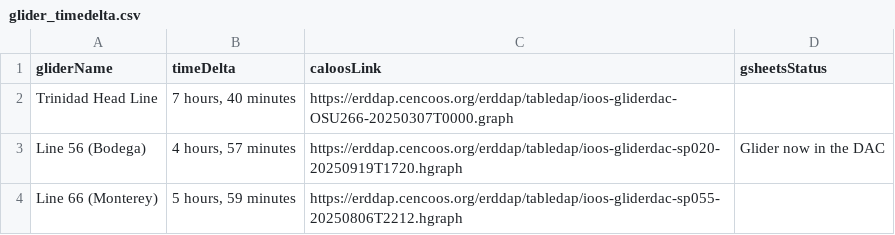
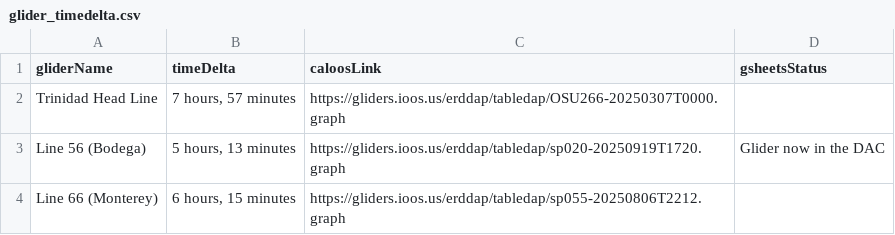
Before and after one commit to CeNCOOS/CeNCOOS_Operations_Tracking, a CSV file: csv_output/glider_timedelta.csv, drawn as a sheet.

```diff
--- a/csv_output/glider_timedelta.csv
+++ b/csv_output/glider_timedelta.csv
@@ -1,4 +1,4 @@
 gliderName,timeDelta,caloosLink,gsheetsStatus
-Trinidad Head Line,"7 hours, 40 minutes",https://erddap.cencoos.org/erddap/tabledap/ioos-gliderdac-OSU266-20250307T0000.graph,
-Line 56 (Bodega),"4 hours, 57 minutes",https://erddap.cencoos.org/erddap/tabledap/ioos-gliderdac-sp020-20250919T1720.hgraph,Glider now in the DAC
-Line 66 (Monterey),"5 hours, 59 minutes",https://erddap.cencoos.org/erddap/tabledap/ioos-gliderdac-sp055-20250806T2212.hgraph,
+Trinidad Head Line,"7 hours, 57 minutes",https://gliders.ioos.us/erddap/tabledap/OSU266-20250307T0000.graph,
+Line 56 (Bodega),"5 hours, 13 minutes",https://gliders.ioos.us/erddap/tabledap/sp020-20250919T1720.graph,Glider now in the DAC
+Line 66 (Monterey),"6 hours, 15 minutes",https://gliders.ioos.us/erddap/tabledap/sp055-20250806T2212.graph,
```
Also changed, not shown: 2 other files.
